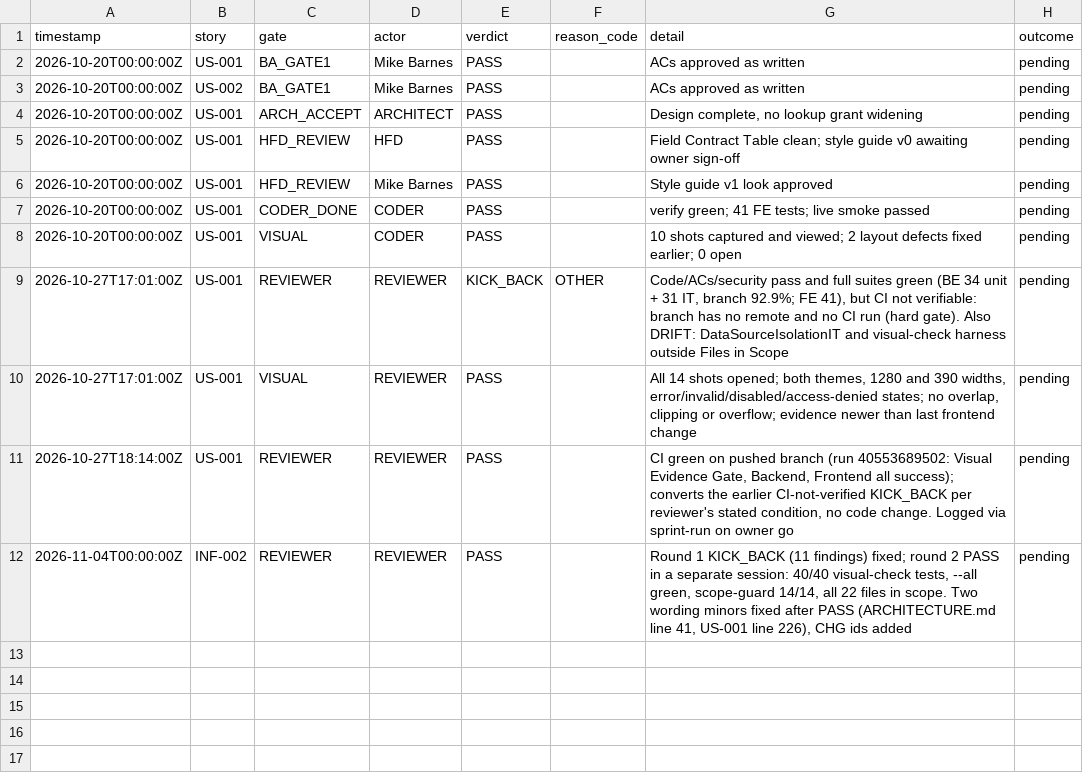
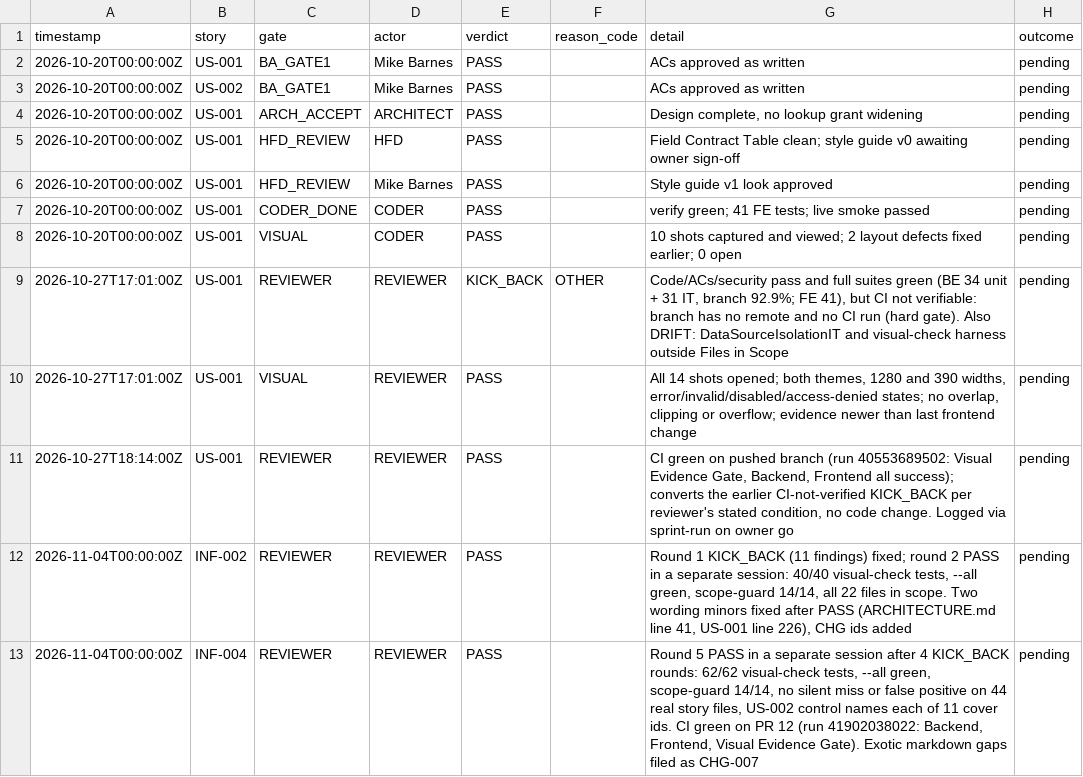
Before and after one commit to mdb3624/eam, a CSV file: docs/project/gate_log.csv, drawn as a sheet; the diff names each change by its address in the sheet, - before the commit and + after, or states it on an @@ line.

```diff
--- a/docs/project/gate_log.csv
+++ b/docs/project/gate_log.csv
+row 13: 2026-11-04T00:00:00Z | INF-004 | REVIEWER | REVIEWER | PASS |  | Round 5 PASS in a separate session after 4 KICK_BACK rounds: 62/62 visual-check tests, --all green, scope-guard 14/14, no silent miss or false positive on 44 real story files, US-002 control names each of 11 cover ids. CI green on PR 12 (run 41902038022: Backend, Frontend, Visual Evidence Gate). Exotic markdown gaps filed as CHG-007 | pending
```
